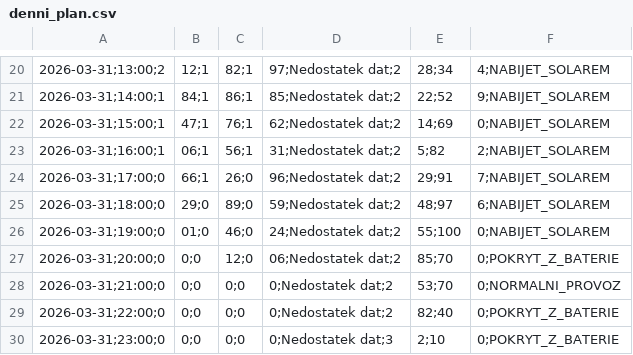
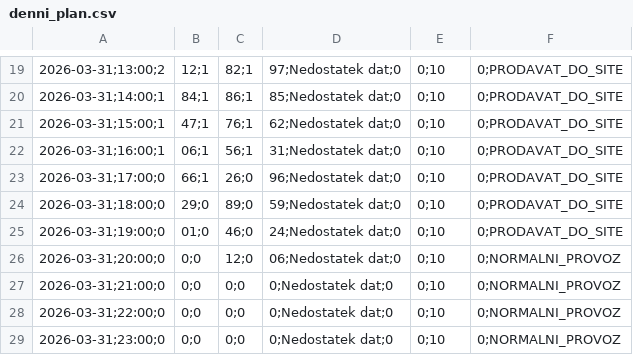
Before and after one commit to honzasob41-lab/FVE_new, a CSV file: denni_plan.csv, drawn as a sheet; only a part is shown, gaps mark what is left out; addresses are those after the commit; the diff covers the shown part only; the diff names each change by its address in the sheet, - before the commit and + after, or states it on an @@ line.

```diff
--- a/denni_plan.csv
+++ b/denni_plan.csv
-D19: 97;Nedostatek dat;2
+D19: 97;Nedostatek dat;0
-E19: 28;34
+E19: 0;10
-F19: 4;NABIJET_SOLAREM
+F19: 0;PRODAVAT_DO_SITE
-D20: 85;Nedostatek dat;2
+D20: 85;Nedostatek dat;0
-E20: 22;52
+E20: 0;10
-F20: 9;NABIJET_SOLAREM
+F20: 0;PRODAVAT_DO_SITE
-D21: 62;Nedostatek dat;2
+D21: 62;Nedostatek dat;0
-E21: 14;69
+E21: 0;10
-F21: 0;NABIJET_SOLAREM
+F21: 0;PRODAVAT_DO_SITE
-D22: 31;Nedostatek dat;2
+D22: 31;Nedostatek dat;0
-E22: 5;82
+E22: 0;10
-F22: 2;NABIJET_SOLAREM
+F22: 0;PRODAVAT_DO_SITE
-D23: 96;Nedostatek dat;2
+D23: 96;Nedostatek dat;0
-E23: 29;91
+E23: 0;10
-F23: 7;NABIJET_SOLAREM
+F23: 0;PRODAVAT_DO_SITE
-D24: 59;Nedostatek dat;2
+D24: 59;Nedostatek dat;0
-E24: 48;97
+E24: 0;10
-F24: 6;NABIJET_SOLAREM
+F24: 0;PRODAVAT_DO_SITE
-D25: 24;Nedostatek dat;2
+D25: 24;Nedostatek dat;0
-E25: 55;100
+E25: 0;10
-F25: 0;NABIJET_SOLAREM
+F25: 0;PRODAVAT_DO_SITE
-D26: 06;Nedostatek dat;2
+D26: 06;Nedostatek dat;0
-E26: 85;70
+E26: 0;10
-F26: 0;POKRYT_Z_BATERIE
+F26: 0;NORMALNI_PROVOZ
-D27:D28: 0;Nedostatek dat;2
+D27:D28: 0;Nedostatek dat;0
-E27: 53;70
+E27: 0;10
-E28: 82;40
+E28: 0;10
-F28:F29: 0;POKRYT_Z_BATERIE
+F28:F29: 0;NORMALNI_PROVOZ
-D29: 0;Nedostatek dat;3
+D29: 0;Nedostatek dat;0
-E29: 2;10
+E29: 0;10
```
Also changed, not shown: 1 removed row and 40 edited cells elsewhere in this file, fve_inteligentni_rizeni.csv.
